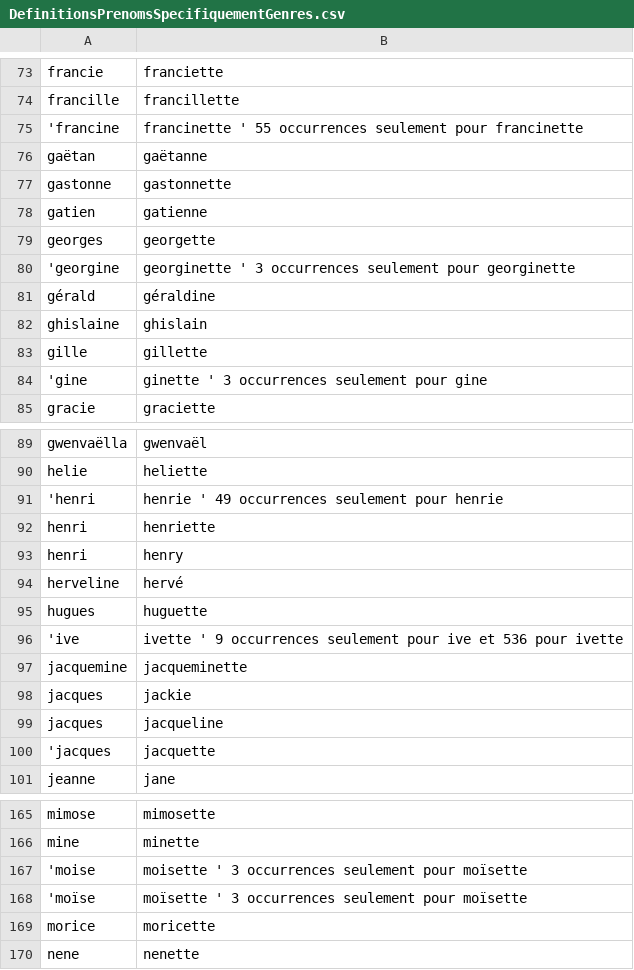
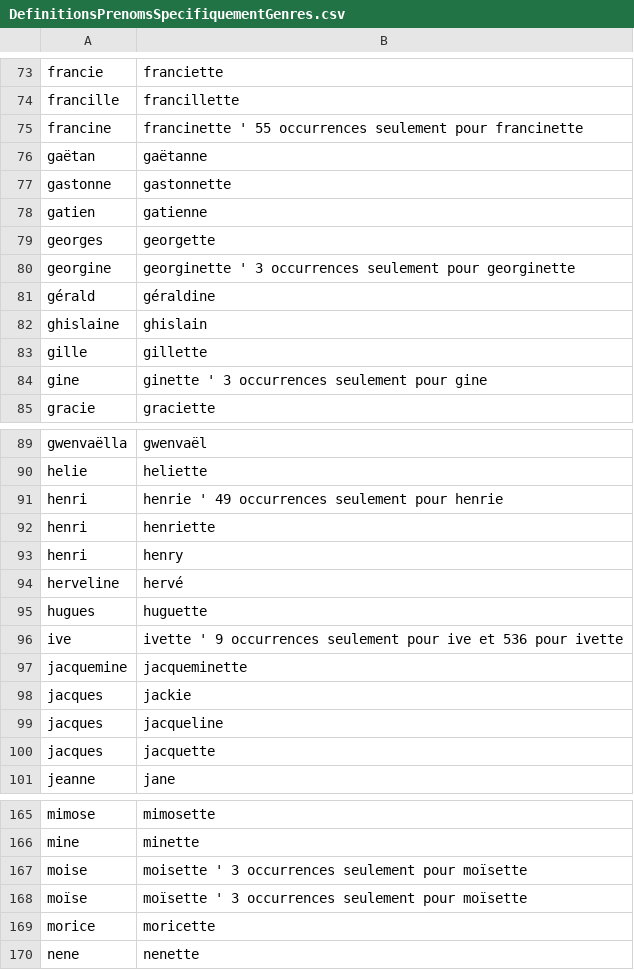
Before and after one commit to PatriceDargenton/PrenomMixte, a CSV file: bin/DefinitionsPrenomsSpecifiquementGenres.csv, drawn as a sheet; only a part is shown, gaps mark what is left out; the diff covers the shown part only.

```diff
--- a/bin/DefinitionsPrenomsSpecifiquementGenres.csv
+++ b/bin/DefinitionsPrenomsSpecifiquementGenres.csv
@@ -74,3 +74,3 @@ francie;franciette
 francille;francillette
-'francine;francinette ' 55 occurrences seulement pour francinette
+francine;francinette ' 55 occurrences seulement pour francinette
 gaëtan;gaëtanne
@@ -79,3 +79,3 @@ gatien;gatienne
 georges;georgette
-'georgine;georginette ' 3 occurrences seulement pour georginette
+georgine;georginette ' 3 occurrences seulement pour georginette
 gérald;géraldine
@@ -83,3 +83,3 @@ ghislaine;ghislain
 gille;gillette
-'gine;ginette ' 3 occurrences seulement pour gine
+gine;ginette ' 3 occurrences seulement pour gine
 gracie;graciette
@@ -90,3 +90,3 @@ gwenvaëlla;gwenvaël
 helie;heliette
-'henri;henrie ' 49 occurrences seulement pour henrie
+henri;henrie ' 49 occurrences seulement pour henrie
 henri;henriette
@@ -95,3 +95,3 @@ herveline;hervé
 hugues;huguette
-'ive;ivette ' 9 occurrences seulement pour ive et 536 pour ivette
+ive;ivette ' 9 occurrences seulement pour ive et 536 pour ivette
 jacquemine;jacqueminette
@@ -99,3 +99,3 @@ jacques;jackie
 jacques;jacqueline
-'jacques;jacquette
+jacques;jacquette
 jeanne;jane
@@ -166,4 +166,4 @@ mimose;mimosette
 mine;minette
-'moise;moisette ' 3 occurrences seulement pour moïsette
-'moïse;moïsette ' 3 occurrences seulement pour moïsette
+moise;moisette ' 3 occurrences seulement pour moïsette
+moïse;moïsette ' 3 occurrences seulement pour moïsette
 morice;moricette
```
Also changed, not shown: 35 edited cells elsewhere in this file, 3 other files.
